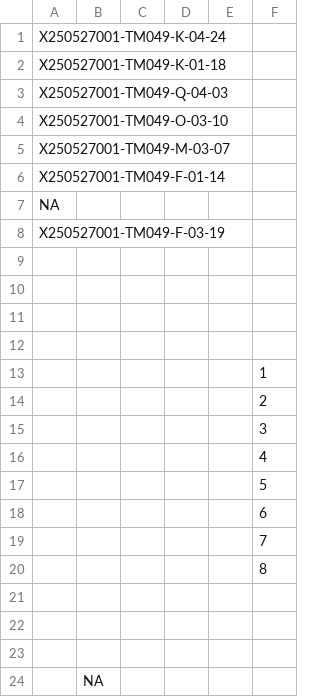
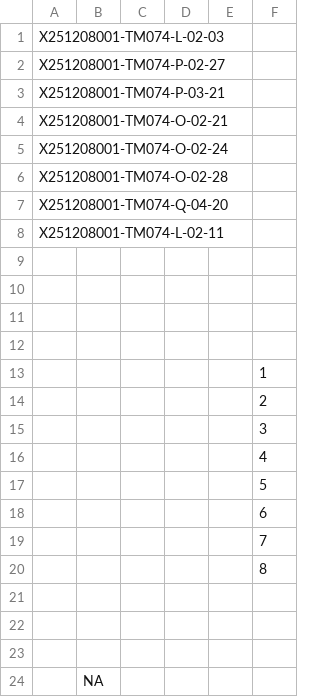
Before and after one commit to bensotired/Laserx_CT-3103A_YX, a CSV file: LaserX_TesterLibrary/SerialNumber/7.csv, drawn as a sheet.

```diff
--- a/LaserX_TesterLibrary/SerialNumber/7.csv
+++ b/LaserX_TesterLibrary/SerialNumber/7.csv
@@ -1,9 +1,9 @@
-X250527001-TM049-K-04-24,,,,,
-X250527001-TM049-K-01-18,,,,,
-X250527001-TM049-Q-04-03,,,,,
-X250527001-TM049-O-03-10,,,,,
-X250527001-TM049-M-03-07,,,,,
-X250527001-TM049-F-01-14,,,,,
-NA,,,,,
-X250527001-TM049-F-03-19,,,,,
+X251208001-TM074-L-02-03,,,,,
+X251208001-TM074-P-02-27,,,,,
+X251208001-TM074-P-03-21,,,,,
+X251208001-TM074-O-02-21,,,,,
+X251208001-TM074-O-02-24,,,,,
+X251208001-TM074-O-02-28,,,,,
+X251208001-TM074-Q-04-20,,,,,
+X251208001-TM074-L-02-11,,,,,
 ,,,,,
```
Also changed, not shown: LaserX_TesterLibrary/SerialNumber/1.csv, LaserX_TesterLibrary/SerialNumber/15.csv, 10 other files.
